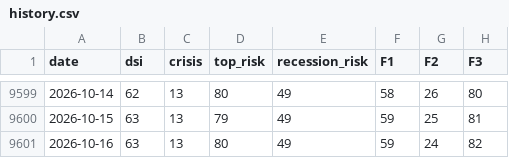
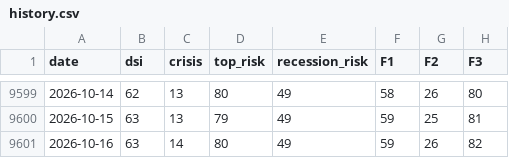
Before and after one commit to nickarstrong/lokio-apps, a CSV file: isoba/history.csv, drawn as a sheet; only a part is shown, gaps mark what is left out; the diff names each change by its address in the sheet, - before the commit and + after, or states it on an @@ line.

Commit message:
Isoba: данные на 2026-10-15

```diff
--- a/isoba/history.csv
+++ b/isoba/history.csv
-C9601 (crisis): 13
+C9601 (crisis): 14
-G9601 (F2): 24
+G9601 (F2): 26
```
Also changed, not shown: 2 other files.
